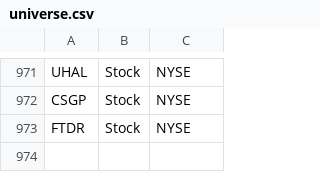
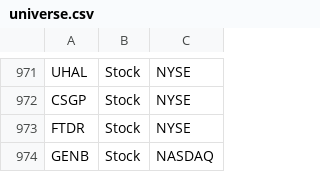
Before and after one commit to aport550/majorah-data, a CSV file: data/universe.csv, drawn as a sheet; only a part is shown, gaps mark what is left out.

Commit message:
Update universe.csv

```diff
--- a/data/universe.csv
+++ b/data/universe.csv
@@ -973 +973,2 @@ CSGP,Stock,NYSE
 FTDR,Stock,NYSE
+GENB,Stock,NASDAQ
```
